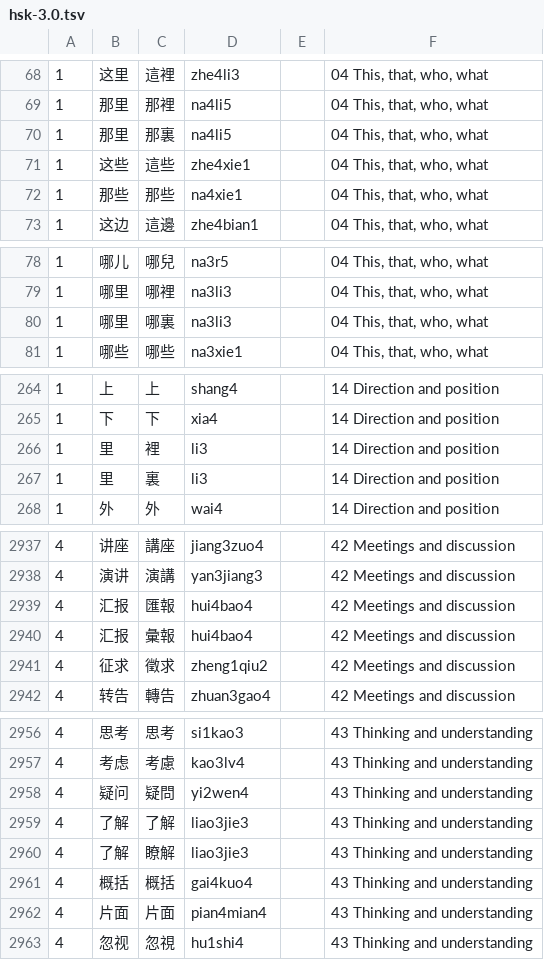
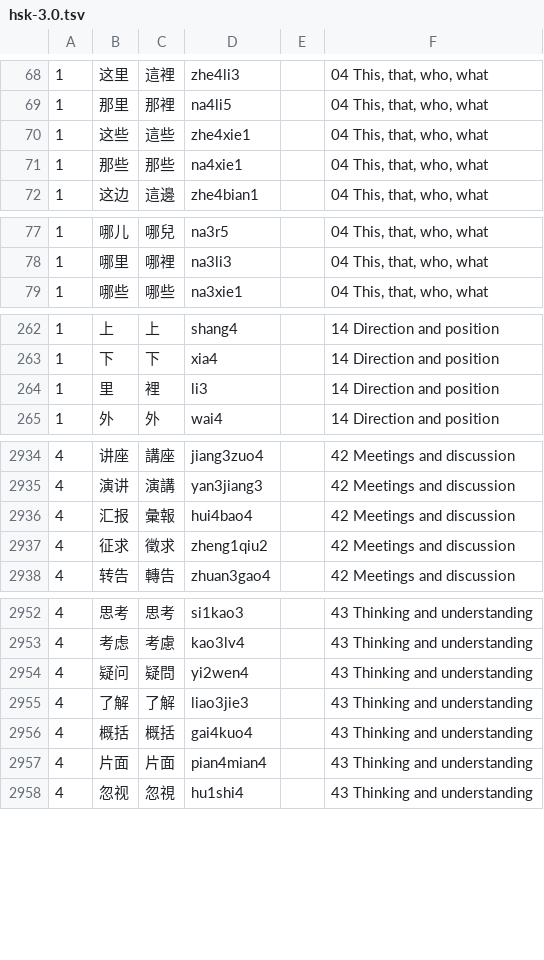
Before and after one commit to BunnyApocalypse/yutu-chinese, a TSV file: data/wordlists/hsk/hsk-3.0.tsv, drawn as a sheet; only a part is shown, gaps mark what is left out; the diff covers the shown part only; the diff names each change by its address in the sheet, - before the commit and + after, or states it on an @@ line.

```diff
--- a/data/wordlists/hsk/hsk-3.0.tsv
+++ b/data/wordlists/hsk/hsk-3.0.tsv
-row 70: 1 | 那里 | 那裏 | na4li5 |  | 04 This, that, who, what
-row 80: 1 | 哪里 | 哪裏 | na3li3 |  | 04 This, that, who, what
-row 267: 1 | 里 | 裏 | li3 |  | 14 Direction and position
-row 2939: 4 | 汇报 | 匯報 | hui4bao4 |  | 42 Meetings and discussion
-row 2960: 4 | 了解 | 瞭解 | liao3jie3 |  | 43 Thinking and understanding
```
Also changed, not shown: 8 removed rows and 7 edited cells elsewhere in this file, data/notes/hsk-2.0-5.tsv, data/notes/hsk-3.0-3.tsv, 15 other files.
